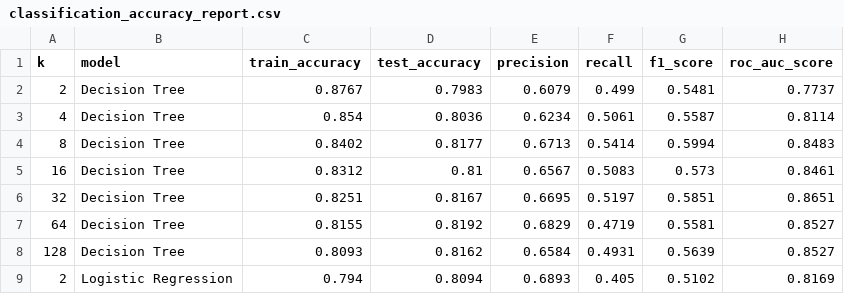
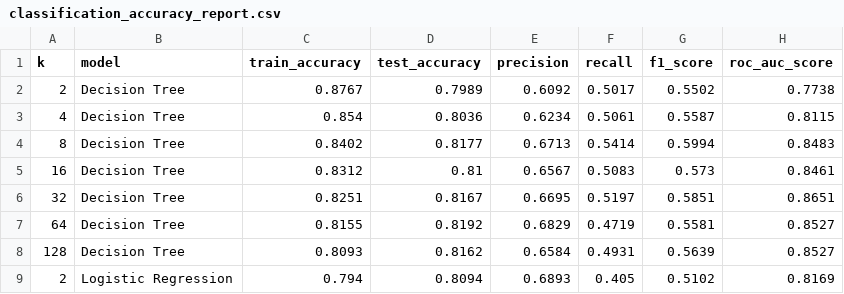
Before and after one commit to idilissever/comp430project, a CSV file: classification_accuracy_report.csv, drawn as a sheet; only a part is shown; the diff covers the shown part only.

```diff
--- a/classification_accuracy_report.csv
+++ b/classification_accuracy_report.csv
@@ -1,4 +1,4 @@
 k,model,train_accuracy,test_accuracy,precision,recall,f1_score,roc_auc_score
-2,Decision Tree,0.8767,0.7983,0.6079,0.499,0.5481,0.7737
-4,Decision Tree,0.854,0.8036,0.6234,0.5061,0.5587,0.8114
+2,Decision Tree,0.8767,0.7989,0.6092,0.5017,0.5502,0.7738
+4,Decision Tree,0.854,0.8036,0.6234,0.5061,0.5587,0.8115
 8,Decision Tree,0.8402,0.8177,0.6713,0.5414,0.5994,0.8483
```
Also changed, not shown: 1 added row, 1 removed row and 30 edited cells elsewhere in this file, 58 other files.
